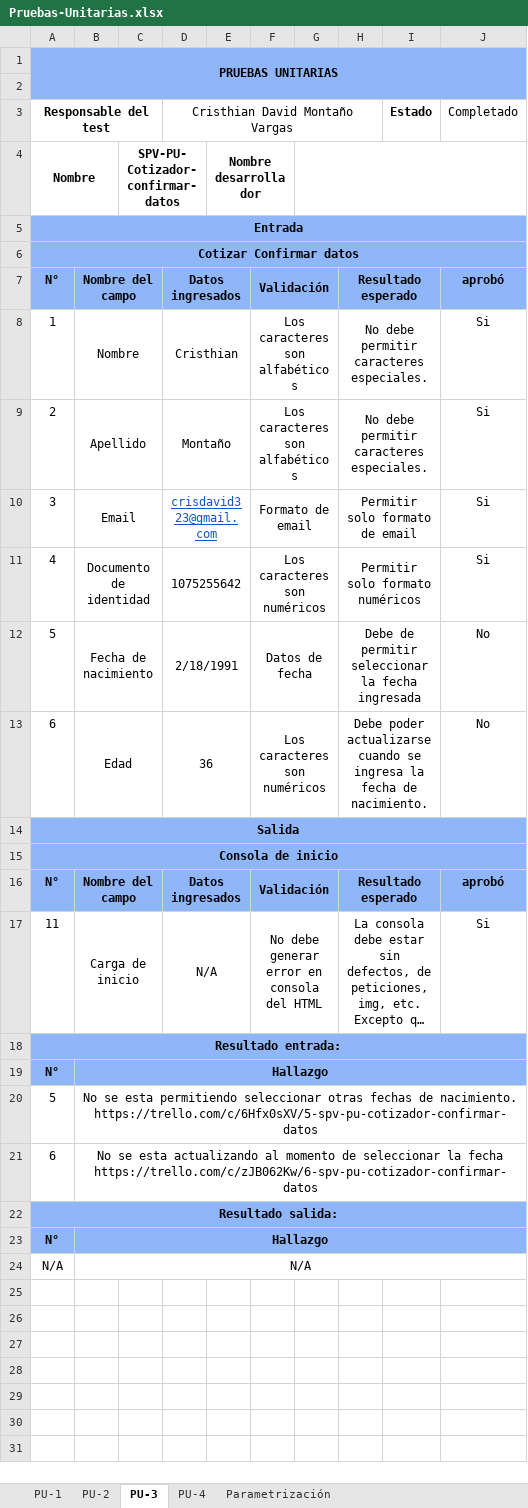
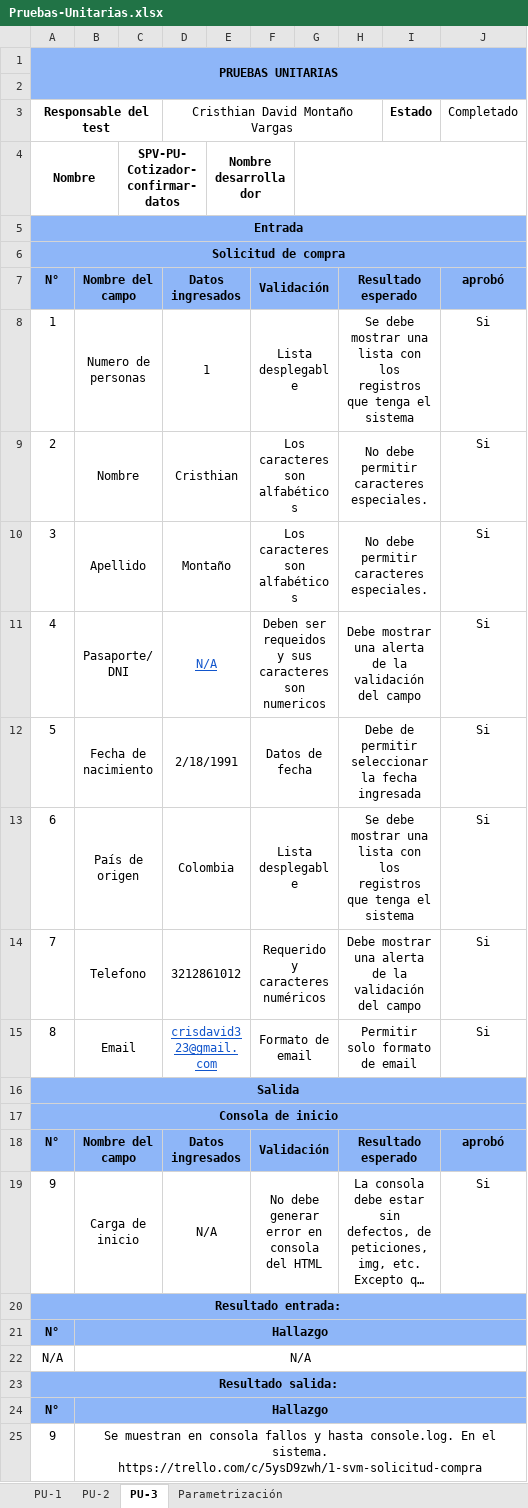
Before and after one commit to crisdavid323/prueba-tecnica, an Excel workbook: pruebas-unitarias/Serguros-de-viaje-mundial/Pruebas-Unitarias.xlsx, sheet PU-3, drawn as a sheet; long unchanged cells end in …; values as stored, in another font and other column widths than the file's, no borders; removed rows and columns are numbered as before the commit, all else as after; ↵ is a line break in a cell; the diff names each change by its address in the sheet, - before the commit and + after, or states it on an @@ line.

```diff
--- a/pruebas-unitarias/Serguros-de-viaje-mundial/Pruebas-Unitarias.xlsx (sheet PU-3)
+++ b/pruebas-unitarias/Serguros-de-viaje-mundial/Pruebas-Unitarias.xlsx (sheet PU-3)
-sheet tab: PU-4
-A6 (Responsable del test): Cotizar Confirmar datos
+A6 (Responsable del test): Solicitud de compra
+row 8: 1 | Numero de personas |  | 1 |  | Lista desplegable |  | Se debe mostrar una lista con los registros que tenga el sistema |  | Si
-A9 (Responsable del test): 1
+A9 (Responsable del test): 2
-A10 (Responsable del test): 2
+A10 (Responsable del test): 3
-row 10: 3 | Email |  | crisdavid323@gmail.com |  | Formato de email |  | Permitir solo formato de email |  | Si
-B11: Documento de identidad
+B11: Pasaporte/DNI
-D11 (Cristhian David Montaño Vargas): 1075255642
+D11 (Cristhian David Montaño Vargas): N/A
@@ D11 underline: off → on, text colour: black → #1155CC @@
-F11: Los caracteres son numéricos
+F11: Deben ser requeidos y sus caracteres son numericos
-H11: Permitir solo formato numéricos
+H11: Debe mostrar una alerta de la validación del campo
-J12 (Completado): No
+J12 (Completado): Si
-row 13: 6 | Edad |  | 36 |  | Los caracteres son numéricos |  | Debe poder actualizarse cuando se ingresa la fecha de nacimiento. |  | No
+row 13: 6 | País de origen |  | Colombia |  | Lista desplegable |  | Se debe mostrar una lista con los registros que tenga el sistema |  | Si
+row 14: 7 | Telefono |  | 3212861012 |  | Requerido y caracteres numéricos |  | Debe mostrar una alerta de la validación del campo |  | Si
+row 15: 8 | Email |  | crisdavid323@gmail.com |  | Formato de email |  | Permitir solo formato de email |  | Si
-A19 (Responsable del test): 11
+A19 (Responsable del test): 9
-row 20: 5 | No se esta permitiendo seleccionar otras fechas de nacimiento. ↵ https://trello.com/c/6Hfx0sXV/5-spv-pu-cotizador-confirmar-datos
-row 21: 6 | No se esta actualizando al momento de seleccionar la fecha ↵ https://trello.com/c/zJB062Kw/6-spv-pu-cotizador-confirmar-datos
@@ row 24 moved to row 22: N/A @@
+row 25: 9 | Se muestran en consola fallos y hasta console.log. En el sistema. ↵ https://trello.com/c/5ysD9zwh/1-svm-solicitud-compra
```
Also changed, not shown: sheet PU-1, sheet PU-2, pruebas-funcionales/Serguros-de-viaje-mundial/pruebas-funcionales.xlsx.
